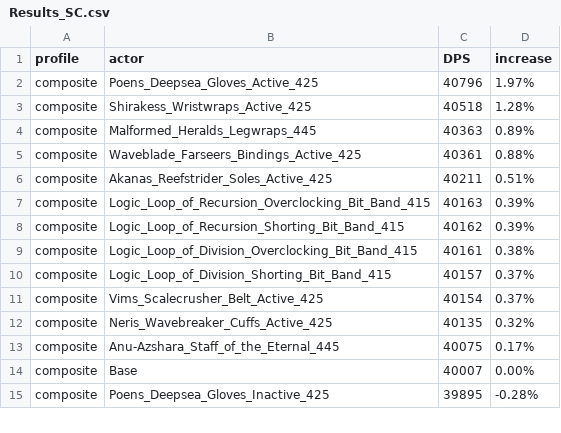
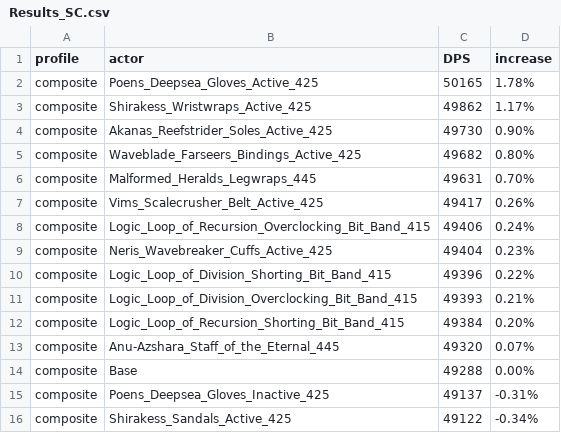
Before and after one commit to WarcraftPriests/bfa-shadow-priest, a CSV file: special-gear/Results_SC.csv, drawn as a sheet; only a part is shown; the diff covers the shown part only.

```diff
--- a/special-gear/Results_SC.csv
+++ b/special-gear/Results_SC.csv
@@ -1,15 +1,16 @@
 profile,actor,DPS,increase,
-composite,Poens_Deepsea_Gloves_Active_425,40796,1.97%,
-composite,Shirakess_Wristwraps_Active_425,40518,1.28%,
-composite,Malformed_Heralds_Legwraps_445,40363,0.89%,
-composite,Waveblade_Farseers_Bindings_Active_425,40361,0.88%,
-composite,Akanas_Reefstrider_Soles_Active_425,40211,0.51%,
-composite,Logic_Loop_of_Recursion_Overclocking_Bit_Band_415,40163,0.39%,
-composite,Logic_Loop_of_Recursion_Shorting_Bit_Band_415,40162,0.39%,
-composite,Logic_Loop_of_Division_Overclocking_Bit_Band_415,40161,0.38%,
-composite,Logic_Loop_of_Division_Shorting_Bit_Band_415,40157,0.37%,
-composite,Vims_Scalecrusher_Belt_Active_425,40154,0.37%,
-composite,Neris_Wavebreaker_Cuffs_Active_425,40135,0.32%,
-composite,Anu-Azshara_Staff_of_the_Eternal_445,40075,0.17%,
-composite,Base,40007,0.00%,
-composite,Poens_Deepsea_Gloves_Inactive_425,39895,-0.28%,
+composite,Poens_Deepsea_Gloves_Active_425,50165,1.78%,
+composite,Shirakess_Wristwraps_Active_425,49862,1.17%,
+composite,Akanas_Reefstrider_Soles_Active_425,49730,0.90%,
+composite,Waveblade_Farseers_Bindings_Active_425,49682,0.80%,
+composite,Malformed_Heralds_Legwraps_445,49631,0.70%,
+composite,Vims_Scalecrusher_Belt_Active_425,49417,0.26%,
+composite,Logic_Loop_of_Recursion_Overclocking_Bit_Band_415,49406,0.24%,
+composite,Neris_Wavebreaker_Cuffs_Active_425,49404,0.23%,
+composite,Logic_Loop_of_Division_Shorting_Bit_Band_415,49396,0.22%,
+composite,Logic_Loop_of_Division_Overclocking_Bit_Band_415,49393,0.21%,
+composite,Logic_Loop_of_Recursion_Shorting_Bit_Band_415,49384,0.20%,
+composite,Anu-Azshara_Staff_of_the_Eternal_445,49320,0.07%,
+composite,Base,49288,0.00%,
+composite,Poens_Deepsea_Gloves_Inactive_425,49137,-0.31%,
+composite,Shirakess_Sandals_Active_425,49122,-0.34%,
```
Also changed, not shown: 9 added rows, 10 removed rows and 62 edited cells elsewhere in this file, special-gear/Results_AS.csv, special-gear/Results_Dungeons_AS.csv, 14 other files.
